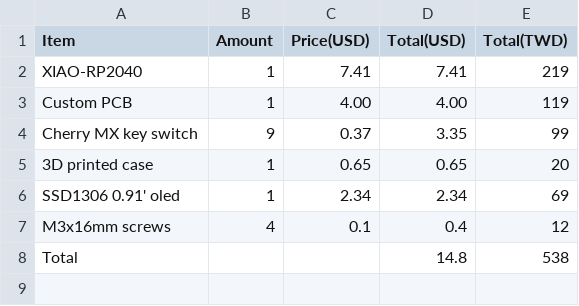
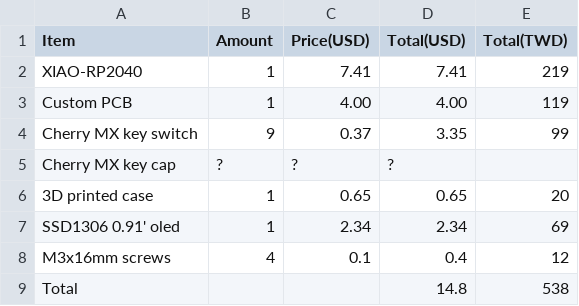
Before and after one commit to KnowScratcher/osuPad, a CSV file: BOM.csv, drawn as a sheet; the diff names each change by its address in the sheet, - before the commit and + after, or states it on an @@ line.

Commit message:
Update BOM.csv

```diff
--- a/BOM.csv
+++ b/BOM.csv
+row 5: Cherry MX key cap | ? | ? | ?
```
